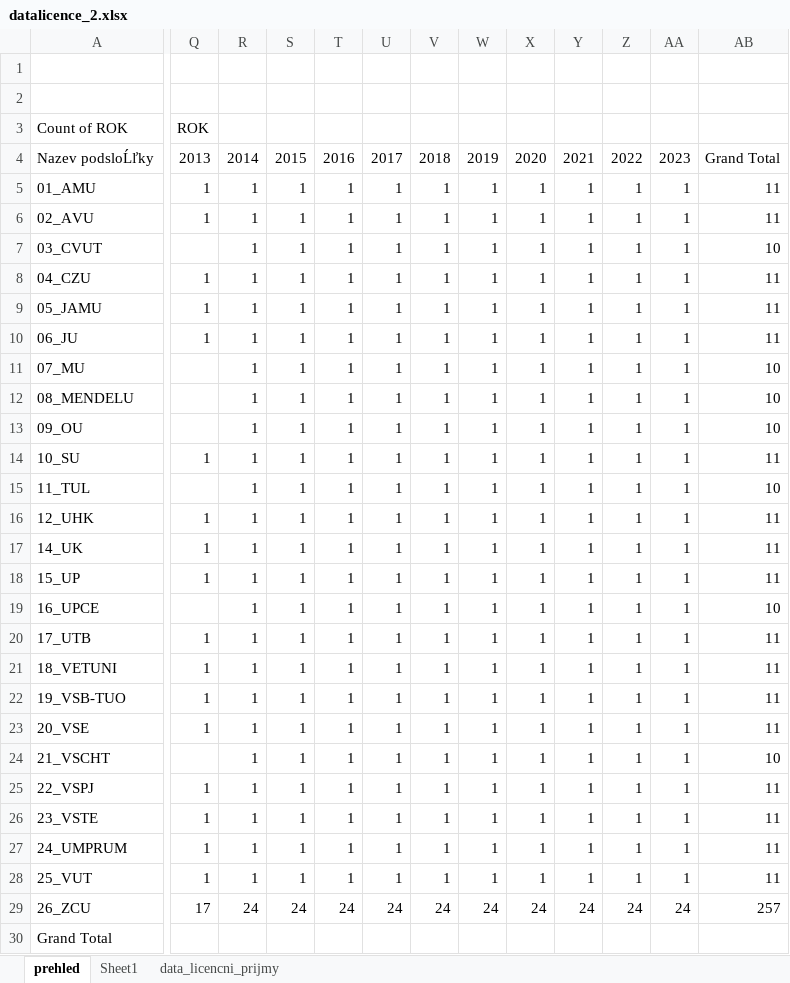
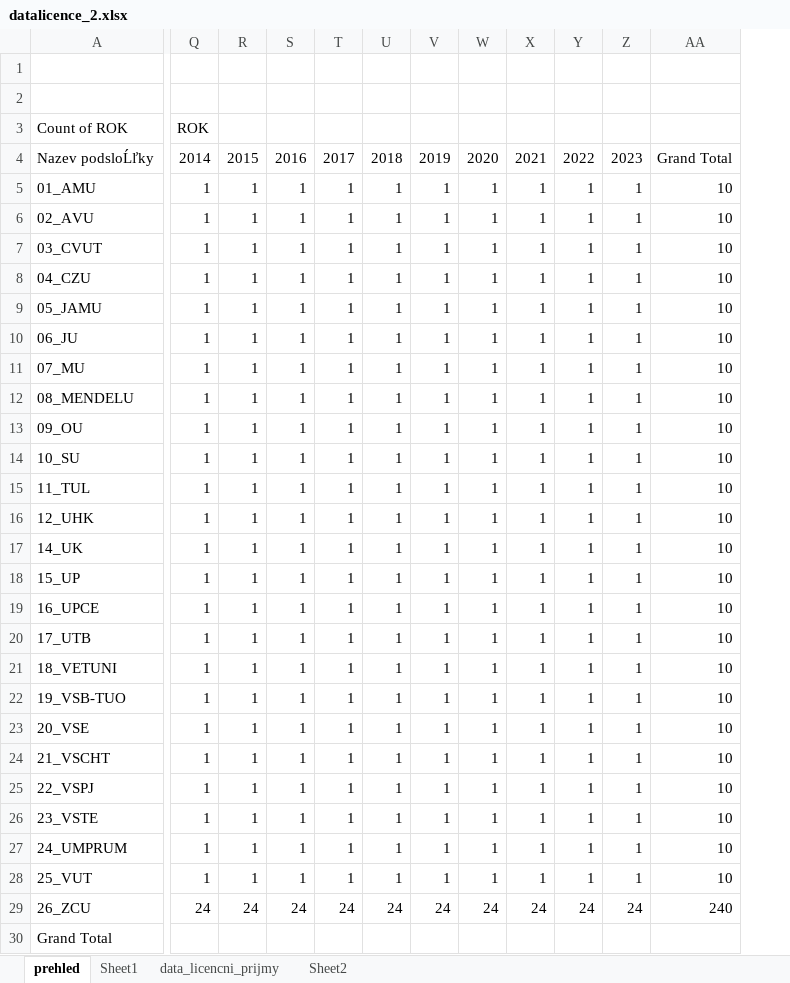
Before and after one commit to bejka2012/Patenty_BI, an Excel workbook: Pdf_scraping_python/Licencni_prijmy/datalicence_2.xlsx, sheet prehled, drawn as a sheet; only a part is shown, gaps mark what is left out; values as stored, in another font and other column widths than the file's, no borders; removed rows and columns are numbered as before the commit, all else as after; the diff names each change by its address in the sheet, - before the commit and + after, or states it on an @@ line.

```diff
--- a/Pdf_scraping_python/Licencni_prijmy/datalicence_2.xlsx (sheet prehled)
+++ b/Pdf_scraping_python/Licencni_prijmy/datalicence_2.xlsx (sheet prehled)
+sheet tab: Sheet2
-column AA, rows 4-29: 2023 | 1 | 1 | 1 | 1 | 1 | 1 | 1 | 1 | 1 | 1 | 1 | 1 | 1 | 1 | 1 | 1 | 1 | 1 | 1 | 1 | 1 | 1 | 1 | 1 | 24
-column AB, rows 4-29: Grand Total | 11 | 11 | 10 | 11 | 11 | 11 | 10 | 10 | 10 | 11 | 10 | 11 | 11 | 11 | 10 | 11 | 11 | 11 | 11 | 10 | 11 | 11 | 11 | 11 | 257
+column AA, rows 4-29: Grand Total | 10 | 10 | 10 | 10 | 10 | 10 | 10 | 10 | 10 | 10 | 10 | 10 | 10 | 10 | 10 | 10 | 10 | 10 | 10 | 10 | 10 | 10 | 10 | 10 | 240
-Q4: 2013
+Q4: 2014
-R4: 2014
+R4: 2015
-S4: 2015
+S4: 2016
-T4: 2016
+T4: 2017
-U4: 2017
+U4: 2018
-V4: 2018
+V4: 2019
-W4: 2019
+W4: 2020
-X4: 2020
+X4: 2021
-Y4: 2021
+Y4: 2022
-Z4: 2022
+Z4: 2023
-Q7: (empty)
+Q7: 1
-Q11:Q13: (empty)
+Q11:Q13: 1
-Q15: (empty)
+Q15: 1
-Q19: (empty)
+Q19: 1
-Q24: (empty)
+Q24: 1
-Q29: 17
+Q29: 24
```
Also changed, not shown: sheet data_licencni_prijmy, sheet Sheet1, 10 other files.
